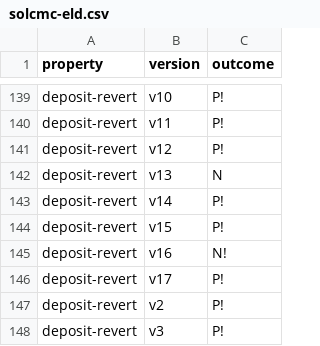
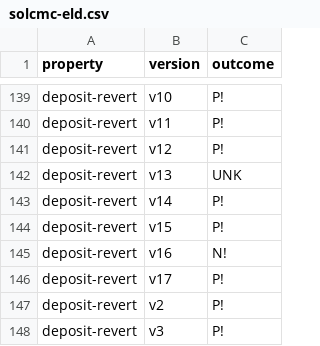
Before and after one commit to barbajhonny/contracts-verification-benchmark, a CSV file: contracts/bank/solcmc-eld.csv, drawn as a sheet; only a part is shown, gaps mark what is left out.

```diff
--- a/contracts/bank/solcmc-eld.csv
+++ b/contracts/bank/solcmc-eld.csv
@@ -141,3 +141,3 @@ deposit-revert,v11,P!
 deposit-revert,v12,P!
-deposit-revert,v13,N
+deposit-revert,v13,UNK
 deposit-revert,v14,P!
```
